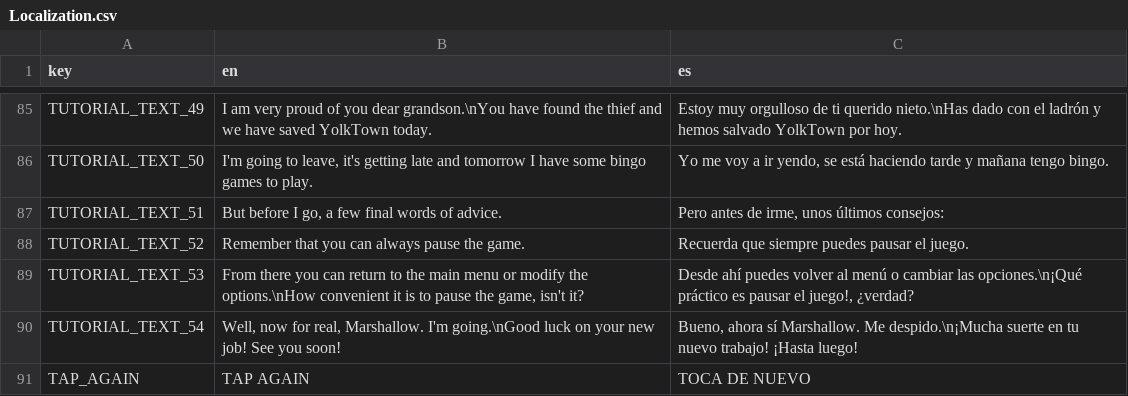
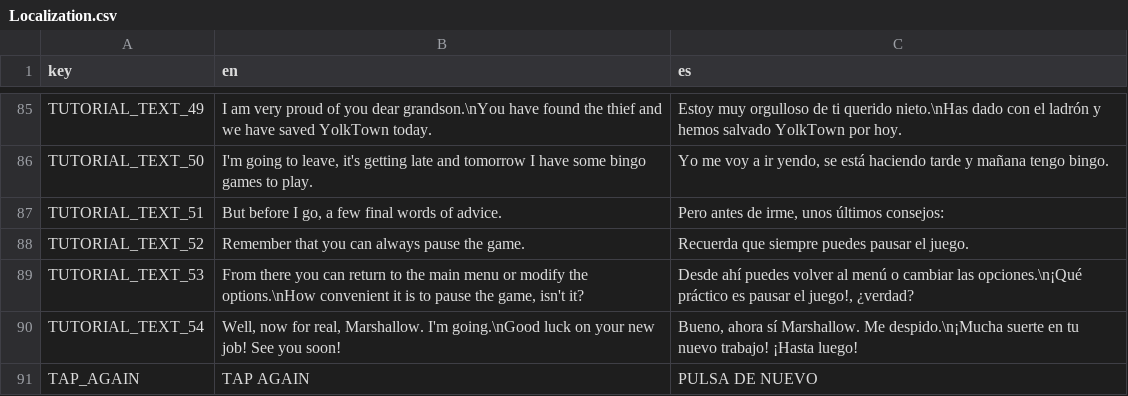
Before and after one commit to lightningopal/Juegos-para-Web-y-Redes-Sociales---Unity, a CSV file: Project Towns/Assets/Resources/Localization.csv, drawn as a sheet; only a part is shown, gaps mark what is left out.

```diff
--- a/Project Towns/Assets/Resources/Localization.csv
+++ b/Project Towns/Assets/Resources/Localization.csv
@@ -90,2 +90,2 @@ TUTORIAL_TEXT_53;From there you can return to the main menu or modify the option
 TUTORIAL_TEXT_54;Well, now for real, Marshallow. I'm going.\nGood luck on your new job! See you soon!;Bueno, ahora sí Marshallow. Me despido.\n¡Mucha suerte en tu nuevo trabajo! ¡Hasta luego!
-TAP_AGAIN;TAP AGAIN;TOCA DE NUEVO
+TAP_AGAIN;TAP AGAIN;PULSA DE NUEVO
```
Also changed, not shown: 5 other files.
